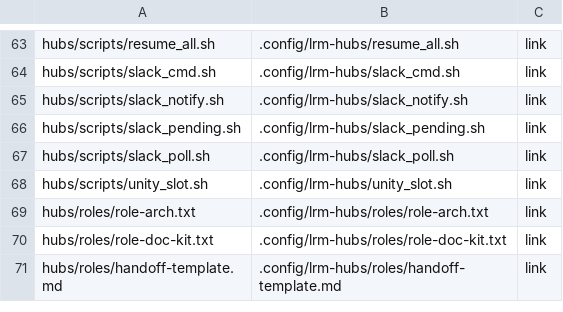
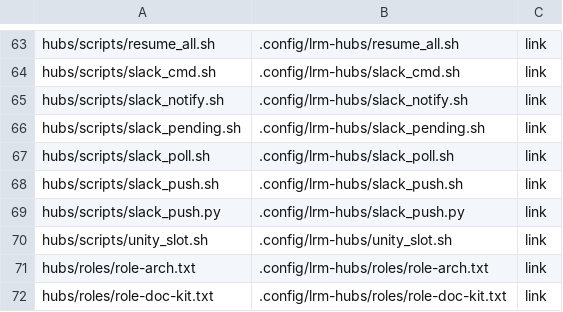
Before and after one commit to cocodding0723/claude-config, a TSV file: links.tsv, drawn as a sheet; only a part is shown, gaps mark what is left out; the shorter side is filled out with more unchanged rows; the diff names each change by its address in the sheet, - before the commit and + after, or states it on an @@ line.

Commit message:
feat: 슬랙 메시지 묶음 전달(push)과 전달 후 답장 갱신
20초 묶기 후 메인 터미널에 1회 전달, 전달 성공 시 읽음 표식·확인 답장 갱신. 재시도 UUID 고정·화면 상태 판별(fail-closed).

```diff
--- a/links.tsv
+++ b/links.tsv
+row 68: hubs/scripts/slack_push.sh | .config/lrm-hubs/slack_push.sh | link
+row 69: hubs/scripts/slack_push.py | .config/lrm-hubs/slack_push.py | link
```
Also changed, not shown: 13 other files.
